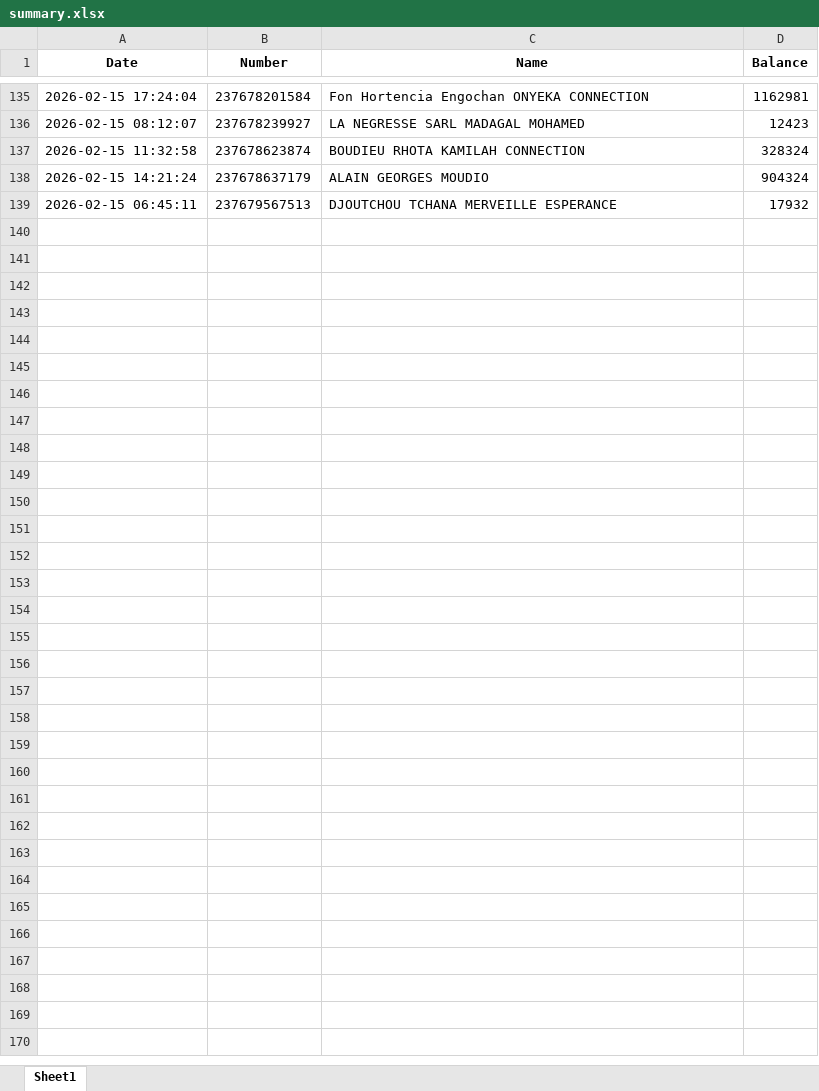
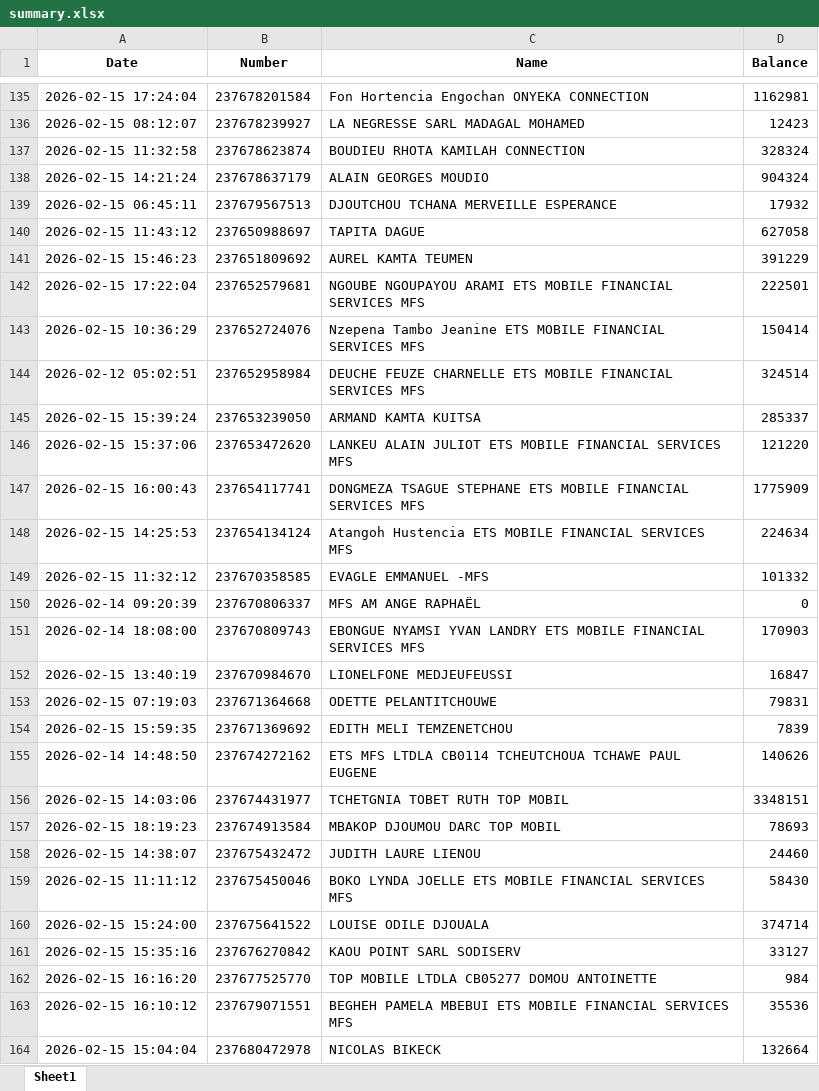
Before and after one commit to susanobi94-beep/stock-mfs-dashboard, an Excel workbook: summary.xlsx, sheet Sheet1, drawn as a sheet; only a part is shown, gaps mark what is left out; values as stored, in another font and other column widths than the file's, no borders; the diff covers the shown part only; the diff names each change by its address in the sheet, - before the commit and + after, or states it on an @@ line.

```diff
--- a/summary.xlsx (sheet Sheet1)
+++ b/summary.xlsx (sheet Sheet1)
+row 140: 2026-02-15 11:43:12 | 237650988697 | TAPITA DAGUE | 627058
+row 141: 2026-02-15 15:46:23 | 237651809692 | AUREL KAMTA TEUMEN | 391229
+row 142: 2026-02-15 17:22:04 | 237652579681 | NGOUBE NGOUPAYOU ARAMI ETS MOBILE FINANCIAL SERVICES MFS | 222501
+row 143: 2026-02-15 10:36:29 | 237652724076 | Nzepena Tambo Jeanine ETS MOBILE FINANCIAL SERVICES MFS | 150414
+row 144: 2026-02-12 05:02:51 | 237652958984 | DEUCHE FEUZE CHARNELLE ETS MOBILE FINANCIAL SERVICES MFS | 324514
+row 145: 2026-02-15 15:39:24 | 237653239050 | ARMAND KAMTA KUITSA | 285337
+row 146: 2026-02-15 15:37:06 | 237653472620 | LANKEU ALAIN JULIOT ETS MOBILE FINANCIAL SERVICES MFS | 121220
+row 147: 2026-02-15 16:00:43 | 237654117741 | DONGMEZA TSAGUE STEPHANE ETS MOBILE FINANCIAL SERVICES MFS | 1775909
+row 148: 2026-02-15 14:25:53 | 237654134124 | Atangoh Hustencia ETS MOBILE FINANCIAL SERVICES MFS | 224634
+row 149: 2026-02-15 11:32:12 | 237670358585 | EVAGLE EMMANUEL -MFS | 101332
+row 150: 2026-02-14 09:20:39 | 237670806337 | MFS AM ANGE RAPHAËL | 0
+row 151: 2026-02-14 18:08:00 | 237670809743 | EBONGUE NYAMSI YVAN LANDRY ETS MOBILE FINANCIAL SERVICES MFS | 170903
+row 152: 2026-02-15 13:40:19 | 237670984670 | LIONELFONE MEDJEUFEUSSI | 16847
+row 153: 2026-02-15 07:19:03 | 237671364668 | ODETTE PELANTITCHOUWE | 79831
+row 154: 2026-02-15 15:59:35 | 237671369692 | EDITH MELI TEMZENETCHOU | 7839
+row 155: 2026-02-14 14:48:50 | 237674272162 | ETS MFS LTDLA CB0114 TCHEUTCHOUA TCHAWE PAUL EUGENE | 140626
+row 156: 2026-02-15 14:03:06 | 237674431977 | TCHETGNIA TOBET RUTH TOP MOBIL | 3348151
+row 157: 2026-02-15 18:19:23 | 237674913584 | MBAKOP DJOUMOU DARC TOP MOBIL | 78693
+row 158: 2026-02-15 14:38:07 | 237675432472 | JUDITH LAURE LIENOU | 24460
+row 159: 2026-02-15 11:11:12 | 237675450046 | BOKO LYNDA JOELLE ETS MOBILE FINANCIAL SERVICES MFS | 58430
+row 160: 2026-02-15 15:24:00 | 237675641522 | LOUISE ODILE DJOUALA | 374714
+row 161: 2026-02-15 15:35:16 | 237676270842 | KAOU POINT SARL SODISERV | 33127
+row 162: 2026-02-15 16:16:20 | 237677525770 | TOP MOBILE LTDLA CB05277 DOMOU ANTOINETTE | 984
+row 163: 2026-02-15 16:10:12 | 237679071551 | BEGHEH PAMELA MBEBUI ETS MOBILE FINANCIAL SERVICES MFS | 35536
+row 164: 2026-02-15 15:04:04 | 237680472978 | NICOLAS BIKECK | 132664
```
Also changed, not shown: 2 edited cells elsewhere in this sheet, reconciliation.xlsx, 27 other files.
